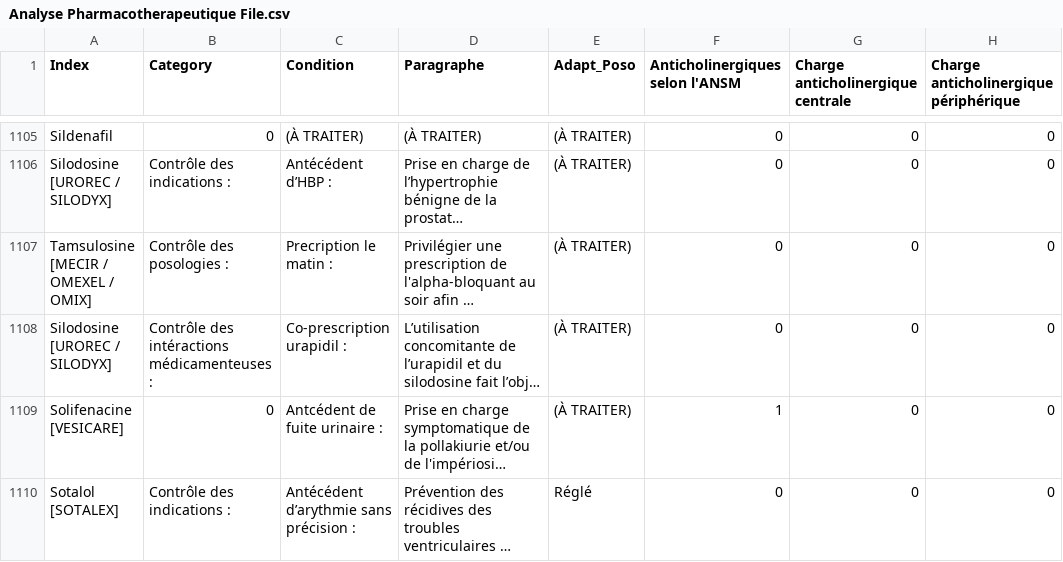
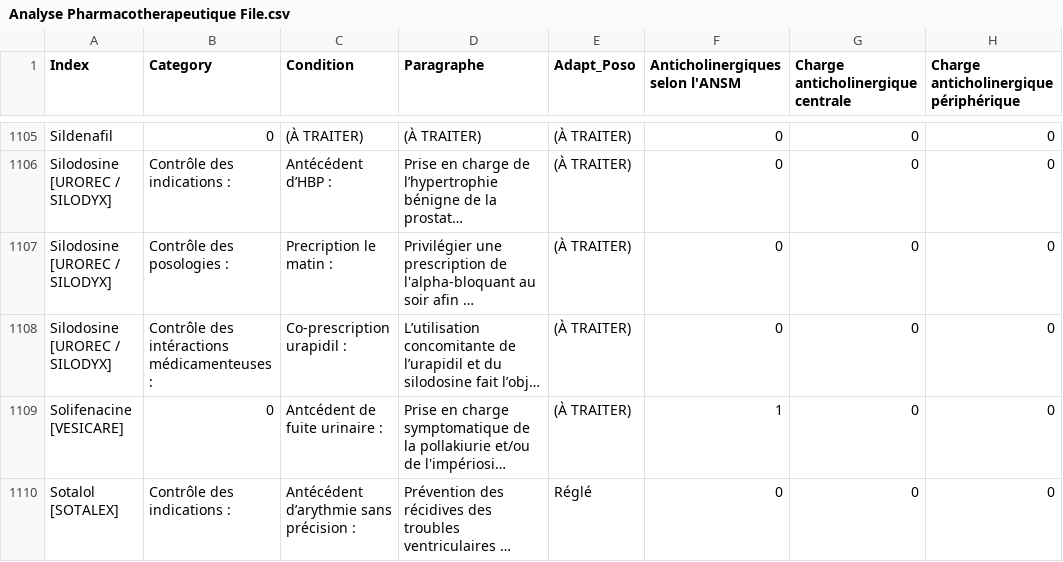
Before and after one commit to Arthurcarre/CHM-Pharmacie-Clinique, a CSV file: Analyse Pharmacotherapeutique File.csv, drawn as a sheet; only a part is shown, gaps mark what is left out; long unchanged cells end in …; the diff names each change by its address in the sheet, - before the commit and + after, or states it on an @@ line.

Commit message:
Update Analyse Pharmacotherapeutique File.csv

```diff
--- a/Analyse Pharmacotherapeutique File.csv
+++ b/Analyse Pharmacotherapeutique File.csv
-A1107 (Index): Tamsulosine [MECIR / OMEXEL / OMIX]
+A1107 (Index): Silodosine [UROREC / SILODYX]
```
